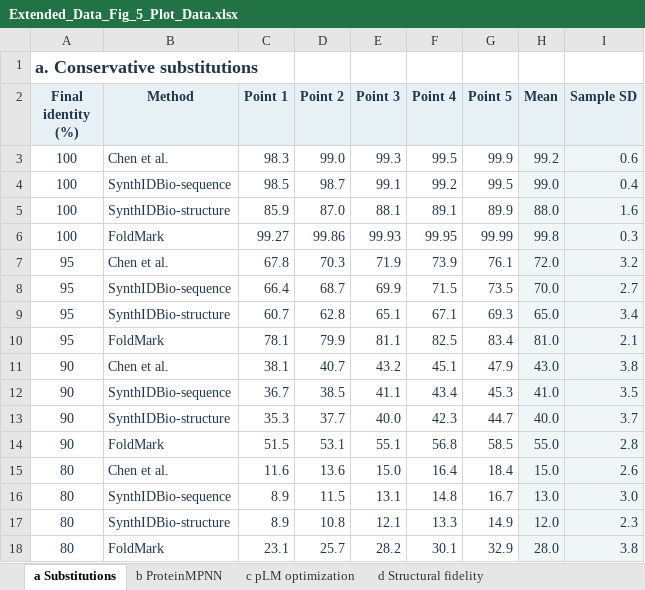
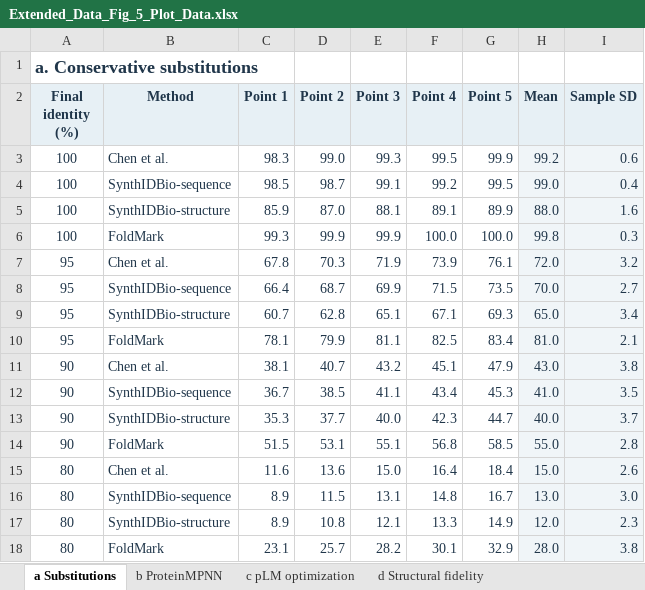
Before and after one commit to zaixizhang/FoldMark, an Excel workbook: experiments_revision/matched_sequence_circulation/plotting_reference/Extended_Data_Fig_5_Plot_Data.xlsx, sheet a Substitutions, drawn as a sheet; values as stored, in another font and other column widths than the file's, no borders; the diff names each change by its address in the sheet, - before the commit and + after, or states it on an @@ line.

```diff
--- a/experiments_revision/matched_sequence_circulation/plotting_reference/Extended_Data_Fig_5_Plot_Data.xlsx (sheet a Substitutions)
+++ b/experiments_revision/matched_sequence_circulation/plotting_reference/Extended_Data_Fig_5_Plot_Data.xlsx (sheet a Substitutions)
-C6 (Point 1): 99.27
+C6 (Point 1): 99.3
-D6 (Point 2): 99.86
+D6 (Point 2): 99.9
-E6 (Point 3): 99.93
+E6 (Point 3): 99.9
-F6 (Point 4): 99.95
+F6 (Point 4): 100.0
-G6 (Point 5): 99.99
+G6 (Point 5): 100.0
```
Also changed, not shown: sheet b ProteinMPNN, sheet c pLM optimization, 1 other file.
